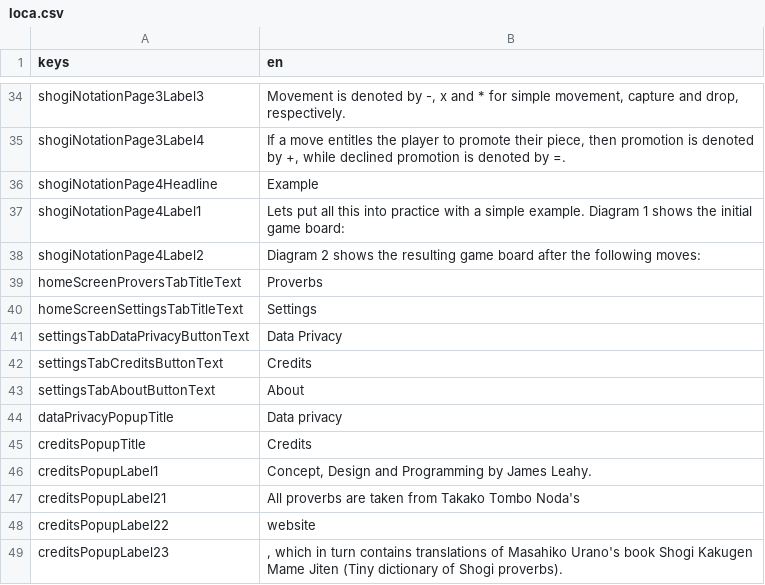
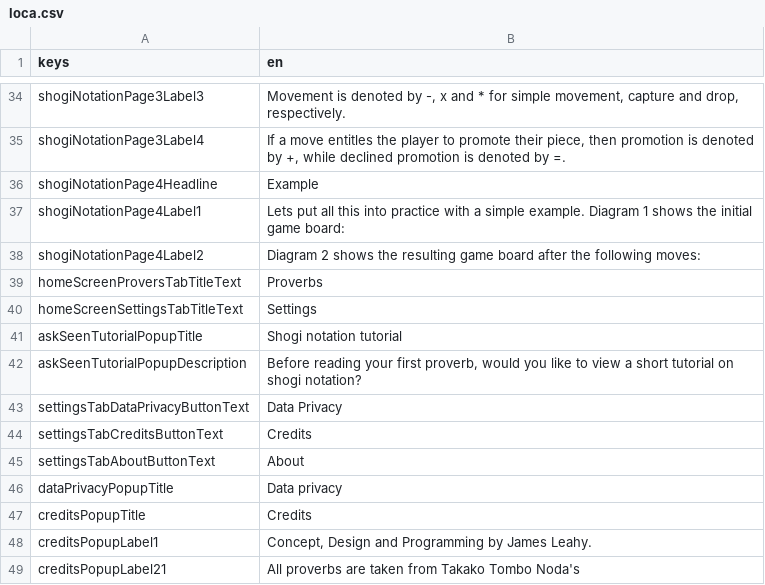
Before and after one commit to defuncart/shogi_proverbs, a CSV file: assets_dev/loca/loca.csv, drawn as a sheet; only a part is shown, gaps mark what is left out; the shorter side is filled out with more unchanged rows.

Commit message:
Add _AskSeenTutorialPopup.

```diff
--- a/assets_dev/loca/loca.csv
+++ b/assets_dev/loca/loca.csv
@@ -40,2 +40,4 @@ homeScreenProversTabTitleText;Proverbs
 homeScreenSettingsTabTitleText;Settings
+askSeenTutorialPopupTitle;Shogi notation tutorial
+askSeenTutorialPopupDescription;Before reading your first proverb, would you like to view a short tutorial on shogi notation?
 settingsTabDataPrivacyButtonText;Data Privacy
```
Also changed, not shown: 3 other files.
